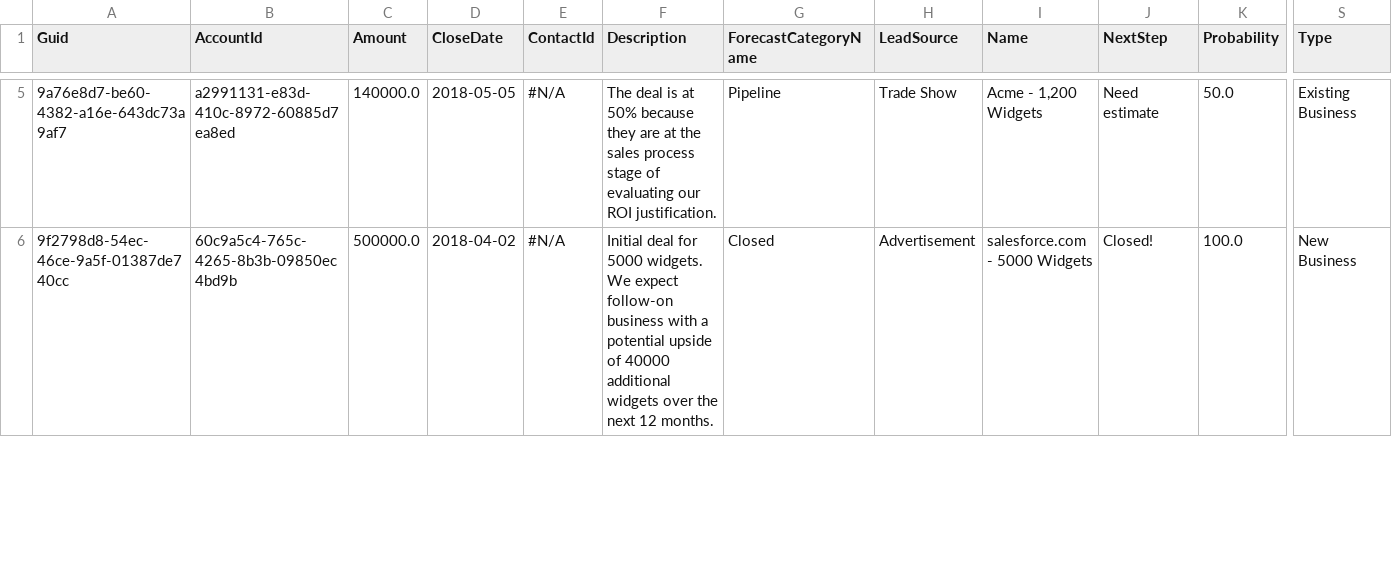
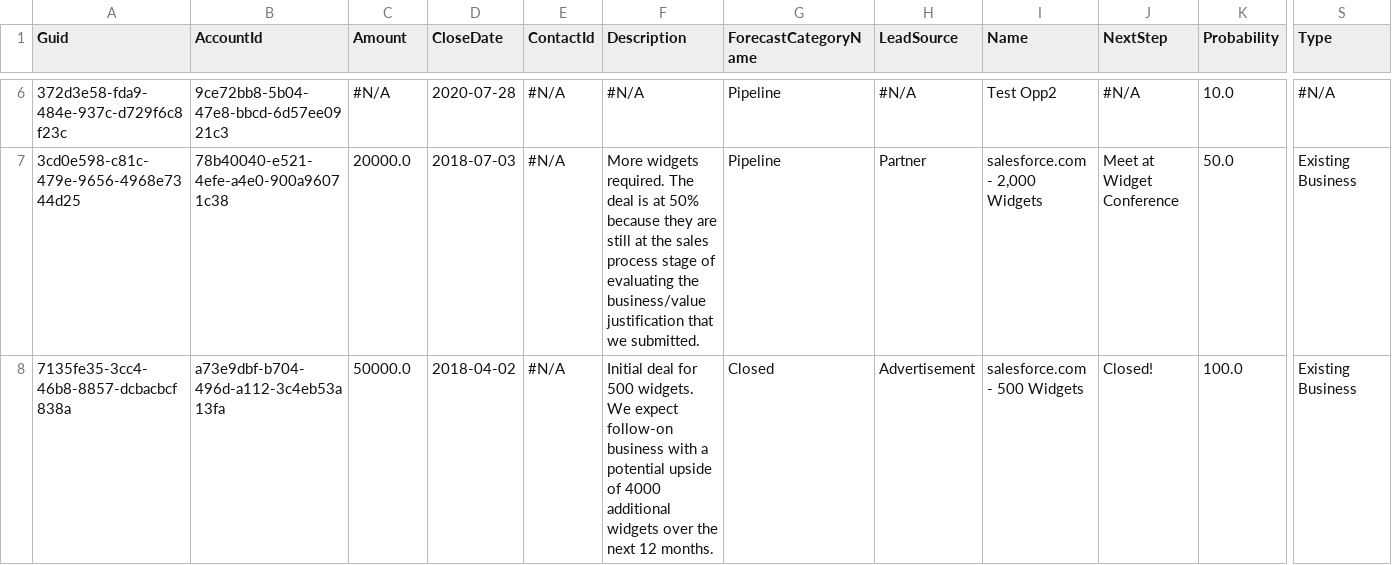
Before and after one commit to Prodlymoover/CPQTest5, a CSV file: Opportunity.csv, drawn as a sheet; only a part is shown, gaps mark what is left out; addresses are those after the commit; rows hold the shown columns only; the diff covers the shown part only; the diff names each change by its address in the sheet, - before the commit and + after, or states it on an @@ line.

```diff
--- a/Opportunity.csv
+++ b/Opportunity.csv
+row 6: 372d3e58-fda9-484e-937c-d729f6c8f23c | 9ce72bb8-5b04-47e8-bbcd-6d57ee0921c3 | #N/A | 2020-07-28 | #N/A | #N/A | Pipeline | #N/A | Test Opp2 | #N/A | 10.0 | #N/A
-A7 (Guid): 9a76e8d7-be60-4382-a16e-643dc73a9af7
+A7 (Guid): 3cd0e598-c81c-479e-9656-4968e7344d25
-B7 (AccountId): a2991131-e83d-410c-8972-60885d7ea8ed
+B7 (AccountId): 78b40040-e521-4efe-a4e0-900a96071c38
-C7 (Amount): 140000.0
+C7 (Amount): 20000.0
-D7 (CloseDate): 2018-05-05
+D7 (CloseDate): 2018-07-03
-F7 (Description): The deal is at 50% because they are at the sales process stage of evaluating our ROI justification.
+F7 (Description): More widgets required. The deal is at 50% because they are still at the sales process stage of evaluating the business/value justification that we submitted.
-H7 (LeadSource): Trade Show
+H7 (LeadSource): Partner
-I7 (Name): Acme - 1,200 Widgets
+I7 (Name): salesforce.com - 2,000 Widgets
-J7 (NextStep): Need estimate
+J7 (NextStep): Meet at Widget Conference
-A8 (Guid): 9f2798d8-54ec-46ce-9a5f-01387de740cc
+A8 (Guid): 7135fe35-3cc4-46b8-8857-dcbacbcf838a
-B8 (AccountId): 60c9a5c4-765c-4265-8b3b-09850ec4bd9b
+B8 (AccountId): a73e9dbf-b704-496d-a112-3c4eb53a13fa
-C8 (Amount): 500000.0
+C8 (Amount): 50000.0
-F8 (Description): …deal for 5000 widgets. We expect follow-on business with a potential upside of 40000 additional widgets…
+F8 (Description): …deal for 500 widgets. We expect follow-on business with a potential upside of 4000 additional widgets…
-I8 (Name): salesforce.com - 5000 Widgets
+I8 (Name): salesforce.com - 500 Widgets
-S8 (Type): New Business
+S8 (Type): Existing Business
```
Also changed, not shown: 2 added rows, 3 removed rows and 19 edited cells elsewhere in this file, Account.csv, Asset.csv, 3 other files.
